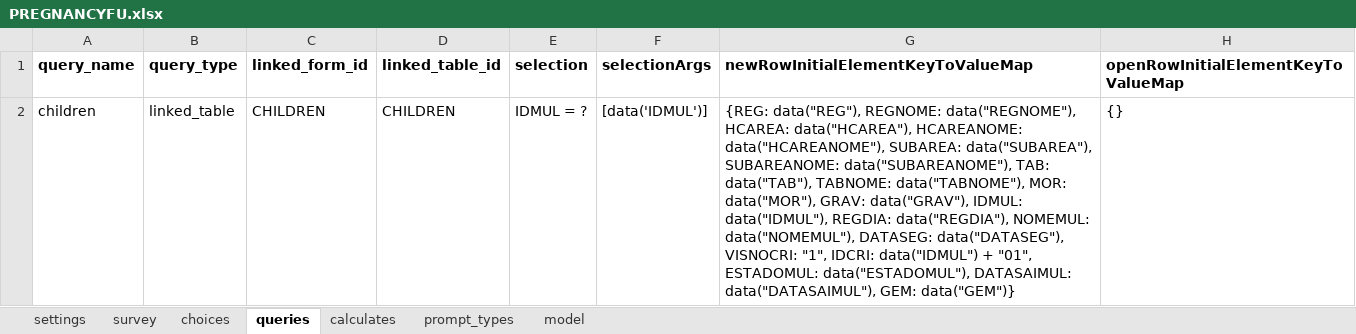
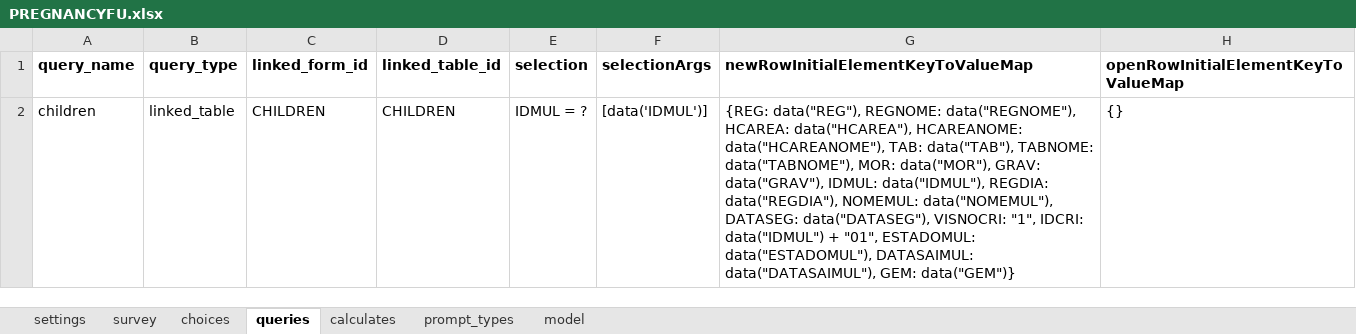
Before and after one commit to BandimHealthProject/Equipa, an Excel workbook: app/config/tables/PREGNANCIES/Forms/PREGNANCYFU/PREGNANCYFU.xlsx, sheet queries, drawn as a sheet; values as stored, in another font and other column widths than the file's, no borders; the diff names each change by its address in the sheet, - before the commit and + after, or states it on an @@ line.

```diff
--- a/app/config/tables/PREGNANCIES/Forms/PREGNANCYFU/PREGNANCYFU.xlsx (sheet queries)
+++ b/app/config/tables/PREGNANCIES/Forms/PREGNANCYFU/PREGNANCYFU.xlsx (sheet queries)
-G2: …HCAREANOME: data("HCAREANOME"), SUBAREA: data("SUBAREA"), SUBAREANOME: data("SUBAREANOME"), TAB: data("TAB"),…
+G2: …HCAREANOME: data("HCAREANOME"), TAB: data("TAB"),…
```
Also changed, not shown: sheet survey, sheet model, app/config/tables/CHILDREN/Forms/CHILDFU/CHILDFU.xlsx, app/config/tables/CHILDREN/Forms/CHILDREN/CHILDREN.xlsx, 23 other files.
